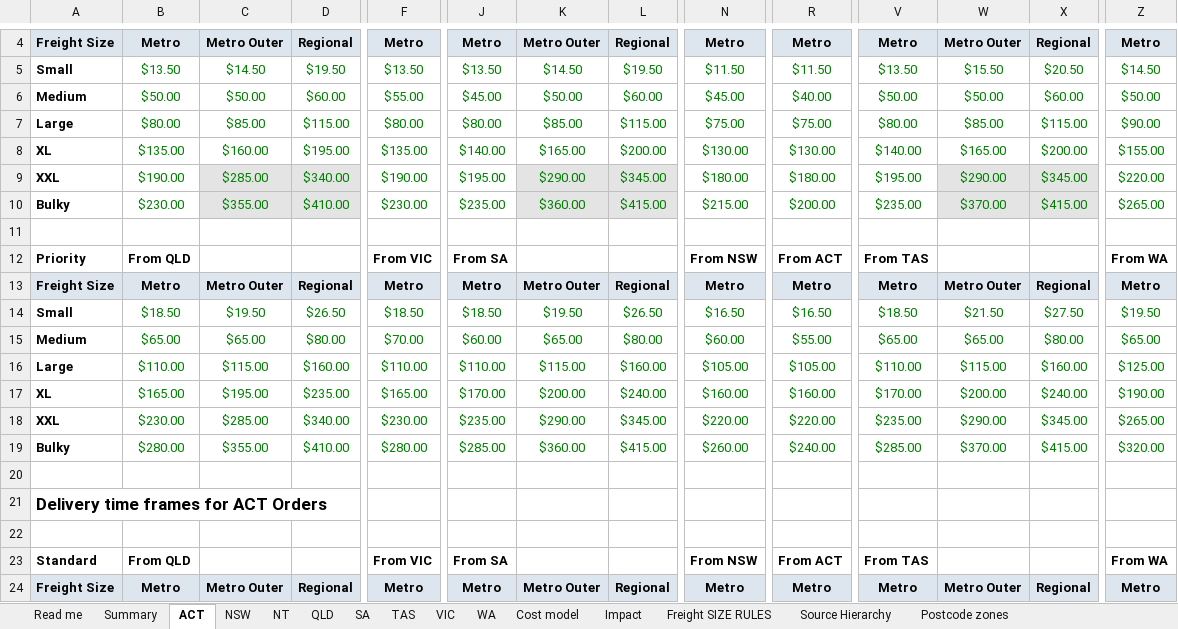
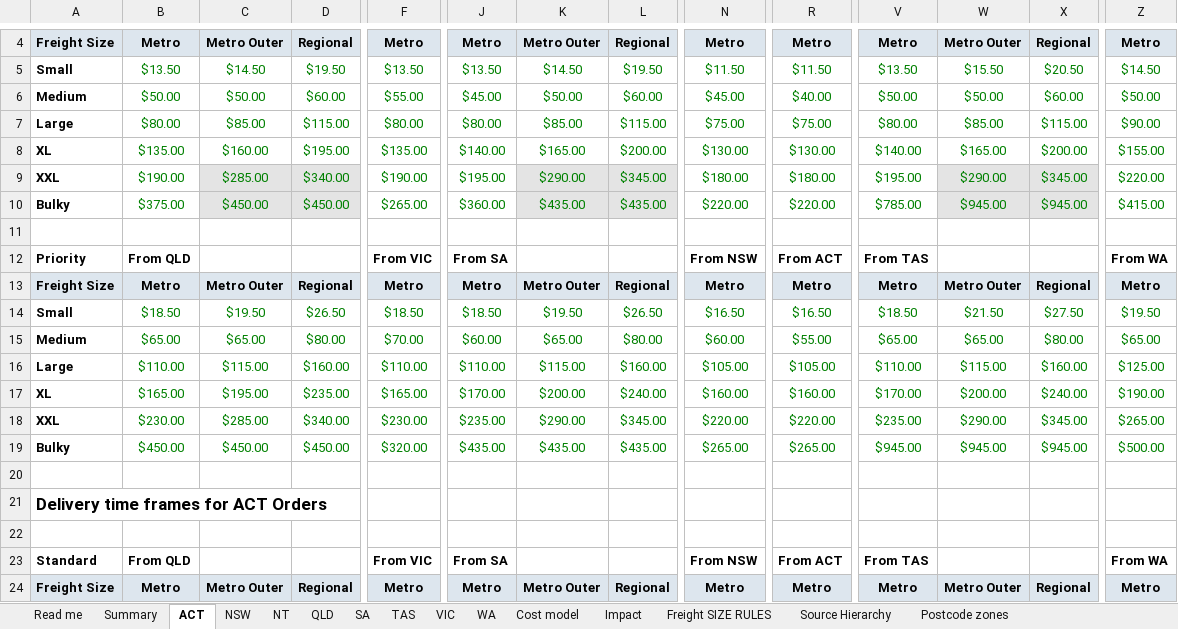
Before and after one commit to jakevandaalen-ux/aus-freight, an Excel workbook: docs/RRG Website Shipping AU - proposed rates with Bulky OCT 2026.xlsx, sheet ACT, drawn as a sheet; only a part is shown, gaps mark what is left out; values as stored, in another font and other column widths than the file's, no borders; the diff covers the shown part only; the diff names each change by its address in the sheet, - before the commit and + after, or states it on an @@ line.

```diff
--- a/docs/RRG Website Shipping AU - proposed rates with Bulky OCT 2026.xlsx (sheet ACT)
+++ b/docs/RRG Website Shipping AU - proposed rates with Bulky OCT 2026.xlsx (sheet ACT)
-B10: $230.00
+B10: $375.00
-C10: $355.00
+C10: $450.00
-D10: $410.00
+D10: $450.00
-F10: $230.00
+F10: $265.00
-J10: $235.00
+J10: $360.00
-K10: $360.00
+K10: $435.00
-L10: $415.00
+L10: $435.00
-N10: $215.00
+N10: $220.00
-R10: $200.00
+R10: $220.00
-V10: $235.00
+V10: $785.00
-W10: $370.00
+W10: $945.00
-X10: $415.00
+X10: $945.00
-Z10: $265.00
+Z10: $415.00
-B19: $280.00
+B19: $450.00
-C19: $355.00
+C19: $450.00
-D19: $410.00
+D19: $450.00
-F19: $280.00
+F19: $320.00
-J19: $285.00
+J19: $435.00
-K19: $360.00
+K19: $435.00
-L19: $415.00
+L19: $435.00
-N19: $260.00
+N19: $265.00
-R19: $240.00
+R19: $265.00
-V19: $285.00
+V19: $945.00
-W19: $370.00
+W19: $945.00
-X19: $415.00
+X19: $945.00
-Z19: $320.00
+Z19: $500.00
```
Also changed, not shown: 4 edited cells elsewhere in this sheet, sheet Cost model, sheet Impact, sheet NT, sheet VIC, sheet NSW, sheet SA, 5 more sheets, 7 other files.
